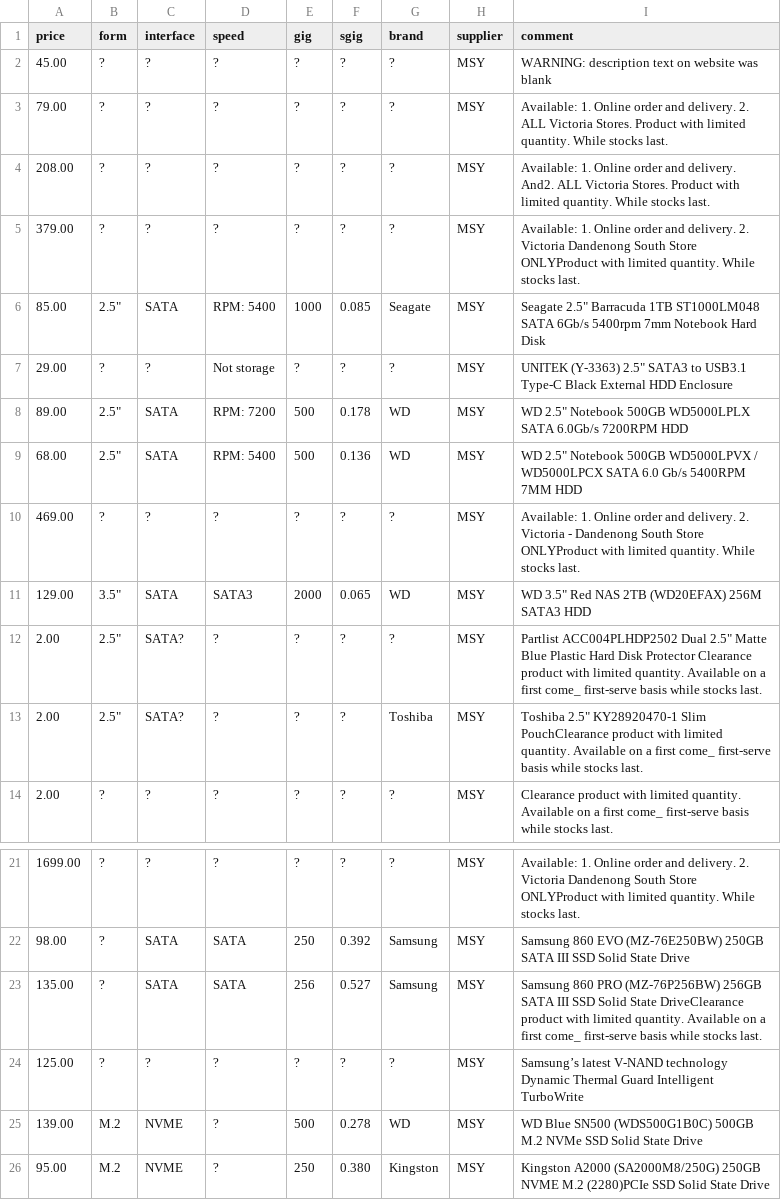
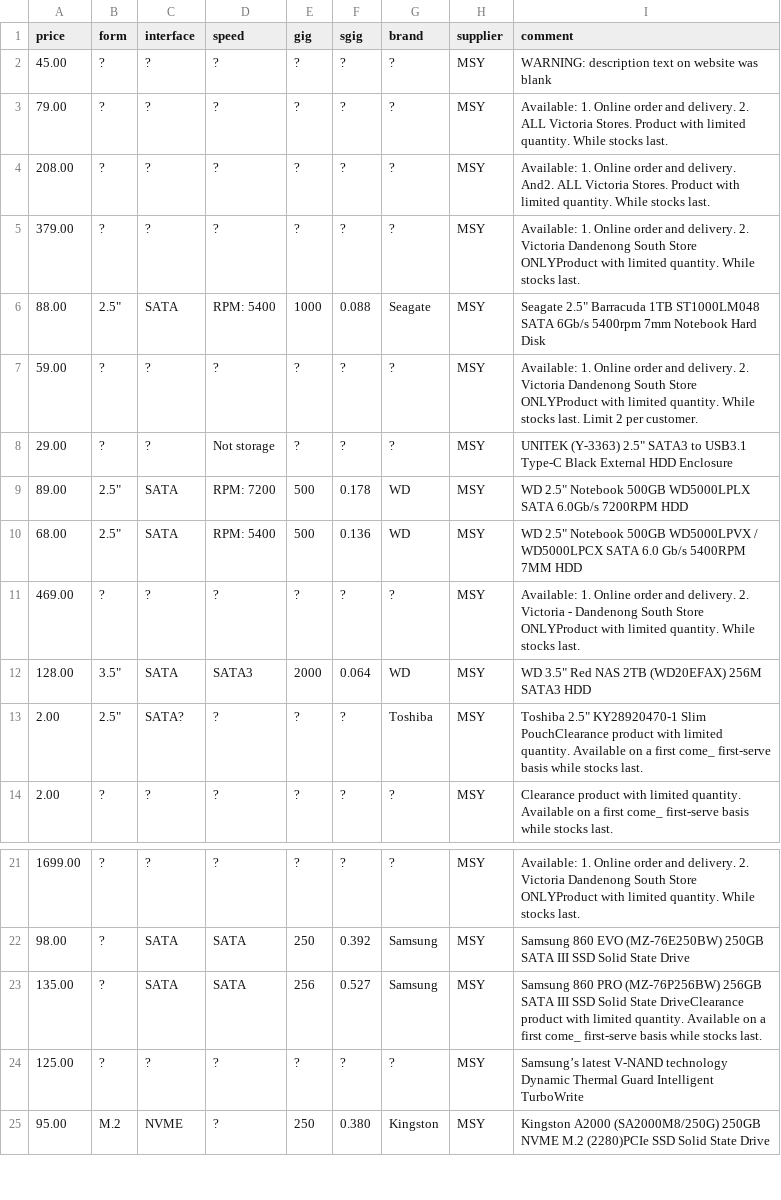
Before and after one commit to hamishcoleman/scrape-storage-prices, a CSV file: extract-msyhdd.csv, drawn as a sheet; only a part is shown, gaps mark what is left out.

```diff
--- a/extract-msyhdd.csv
+++ b/extract-msyhdd.csv
@@ -5,3 +5,4 @@ price,form,interface,speed,gig,sgig,brand,supplier,comment
 379.00,?,?,?,?,?,?,MSY,"Available: 1. Online order and delivery. 2. Victoria Dandenong South Store ONLYProduct with limited quantity. While stocks last."
-85.00,"2.5""",SATA,"RPM:  5400",1000,0.085,Seagate,MSY,"Seagate 2.5"" Barracuda 1TB ST1000LM048 SATA 6Gb/s 5400rpm 7mm Notebook Hard Disk"
+88.00,"2.5""",SATA,"RPM:  5400",1000,0.088,Seagate,MSY,"Seagate 2.5"" Barracuda 1TB ST1000LM048 SATA 6Gb/s 5400rpm 7mm Notebook Hard Disk"
+59.00,?,?,?,?,?,?,MSY,"Available: 1. Online order and delivery. 2. Victoria Dandenong South Store ONLYProduct with limited quantity. While stocks last.  Limit 2 per customer. "
 29.00,?,?,"Not storage",?,?,?,MSY,"UNITEK (Y-3363) 2.5"" SATA3 to USB3.1 Type-C Black External HDD Enclosure"
@@ -10,4 +11,3 @@ price,form,interface,speed,gig,sgig,brand,supplier,comment
 469.00,?,?,?,?,?,?,MSY,"Available: 1. Online order and delivery. 2. Victoria - Dandenong South Store ONLYProduct with limited quantity. While stocks last."
-129.00,"3.5""",SATA,SATA3,2000,0.065,WD,MSY,"WD 3.5"" Red NAS 2TB (WD20EFAX) 256M SATA3 HDD"
-2.00,"2.5""",SATA?,?,?,?,?,MSY,"Partlist ACC004PLHDP2502 Dual 2.5"" Matte Blue Plastic Hard Disk Protector Clearance product with limited quantity. Available on a first come_ first-serve basis while stocks last."
+128.00,"3.5""",SATA,SATA3,2000,0.064,WD,MSY,"WD 3.5"" Red NAS 2TB (WD20EFAX) 256M SATA3 HDD"
 2.00,"2.5""",SATA?,?,?,?,Toshiba,MSY," Toshiba 2.5"" KY28920470-1 Slim PouchClearance product with limited quantity. Available on a first come_ first-serve basis while stocks last."
@@ -24,3 +24,2 @@ price,form,interface,speed,gig,sgig,brand,supplier,comment
 125.00,?,?,?,?,?,?,MSY,"Samsung’s latest V-NAND technology Dynamic Thermal Guard Intelligent TurboWrite"
-139.00,M.2,NVME,?,500,0.278,WD,MSY,"WD Blue SN500 (WDS500G1B0C) 500GB M.2 NVMe SSD Solid State Drive"
 95.00,M.2,NVME,?,250,0.380,Kingston,MSY,"Kingston A2000 (SA2000M8/250G) 250GB NVME M.2 (2280)PCIe SSD Solid State Drive "
```
Also changed, not shown: extract-cplstorage.csv, 27 other files.
